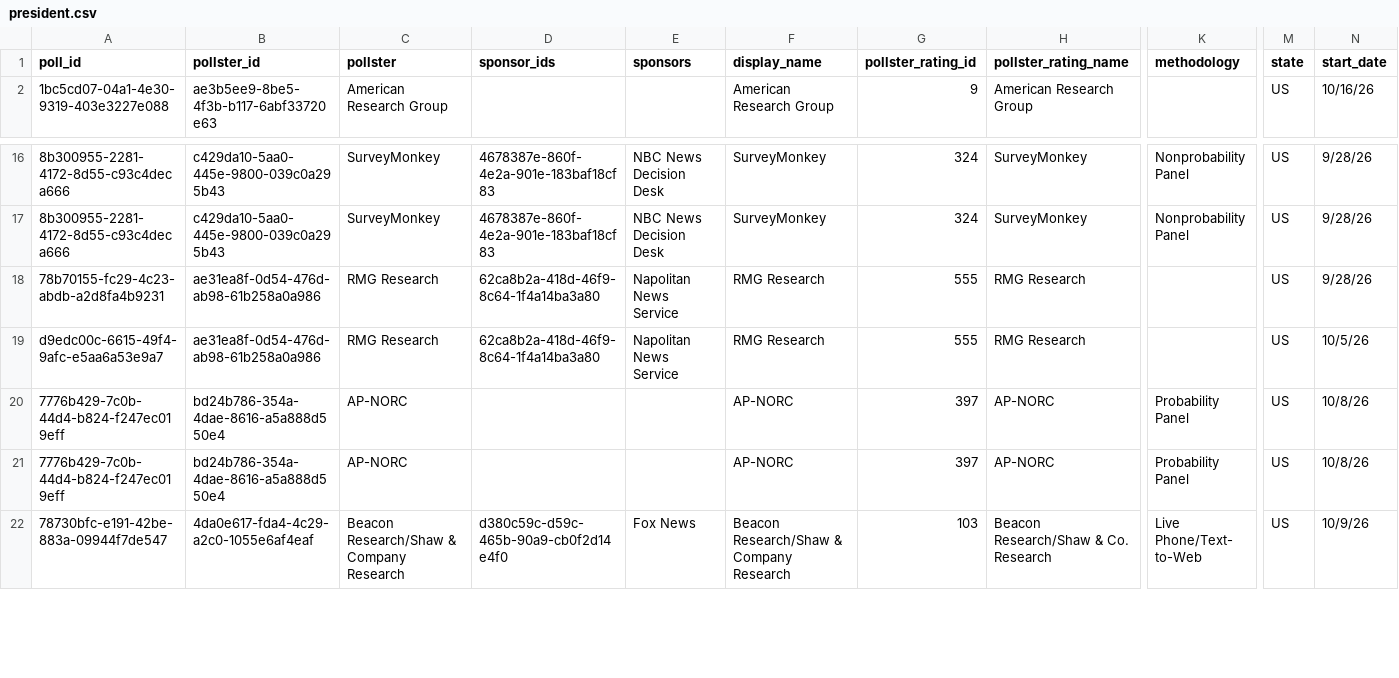
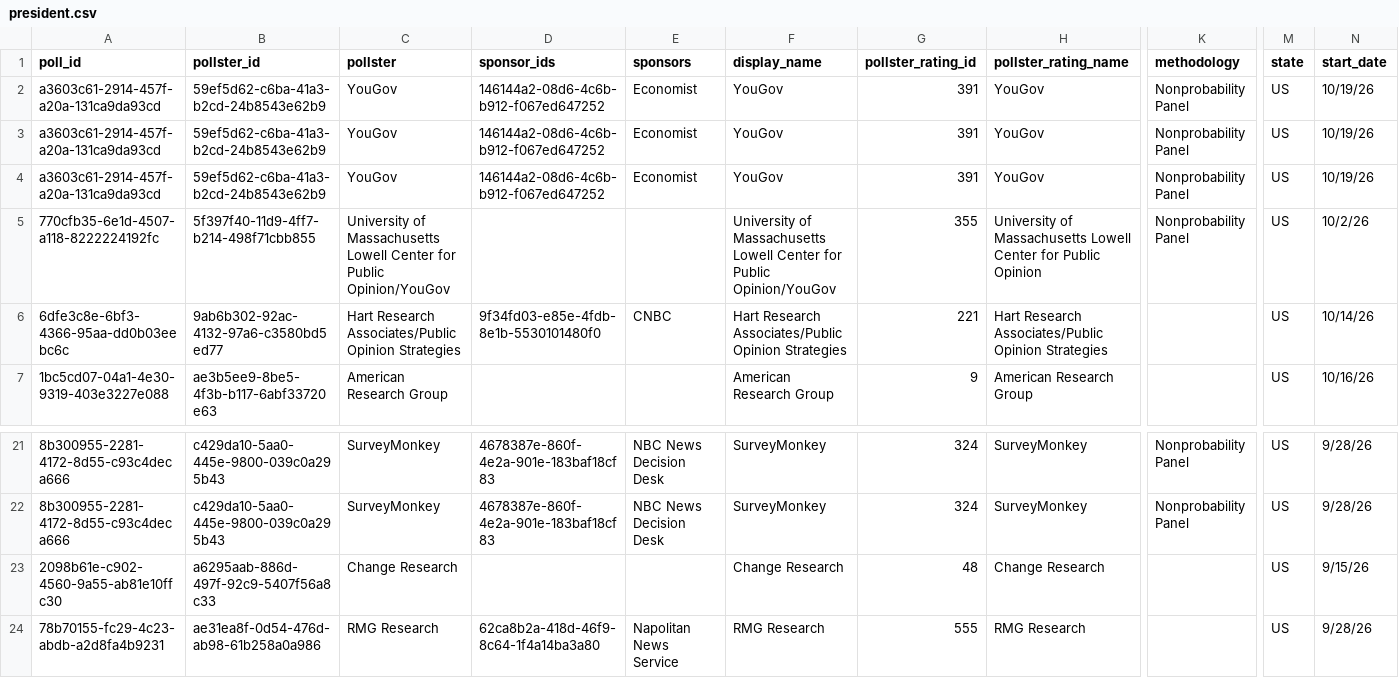
Before and after one commit to davidmold/spockpoll, a CSV file: president.csv, drawn as a sheet; only a part is shown, gaps mark what is left out; the shorter side is filled out with more unchanged rows; rows hold the shown columns only; the diff names each change by its address in the sheet, - before the commit and + after, or states it on an @@ line.

```diff
--- a/president.csv
+++ b/president.csv
+row 2: a3603c61-2914-457f-a20a-131ca9da93cd | 59ef5d62-c6ba-41a3-b2cd-24b8543e62b9 | YouGov | 146144a2-08d6-4c6b-b912-f067ed647252 | Economist | YouGov | 391 | YouGov | Nonprobability Panel | US | 10/19/26
+row 3: a3603c61-2914-457f-a20a-131ca9da93cd | 59ef5d62-c6ba-41a3-b2cd-24b8543e62b9 | YouGov | 146144a2-08d6-4c6b-b912-f067ed647252 | Economist | YouGov | 391 | YouGov | Nonprobability Panel | US | 10/19/26
+row 4: a3603c61-2914-457f-a20a-131ca9da93cd | 59ef5d62-c6ba-41a3-b2cd-24b8543e62b9 | YouGov | 146144a2-08d6-4c6b-b912-f067ed647252 | Economist | YouGov | 391 | YouGov | Nonprobability Panel | US | 10/19/26
+row 5: 770cfb35-6e1d-4507-a118-8222224192fc | 5f397f40-11d9-4ff7-b214-498f71cbb855 | University of Massachusetts Lowell Center for Public Opinion/YouGov |  |  | University of Massachusetts Lowell Center for Public Opinion/YouGov | 355 | University of Massachusetts Lowell Center for Public Opinion | Nonprobability Panel | US | 10/2/26
+row 6: 6dfe3c8e-6bf3-4366-95aa-dd0b03eebc6c | 9ab6b302-92ac-4132-97a6-c3580bd5ed77 | Hart Research Associates/Public Opinion Strategies | 9f34fd03-e85e-4fdb-8e1b-5530101480f0 | CNBC | Hart Research Associates/Public Opinion Strategies | 221 | Hart Research Associates/Public Opinion Strategies |  | US | 10/14/26
+row 23: 2098b61e-c902-4560-9a55-ab81e10ffc30 | a6295aab-886d-497f-92c9-5407f56a8c33 | Change Research |  |  | Change Research | 48 | Change Research |  | US | 9/15/26
```
Also changed, not shown: economic.csv.
